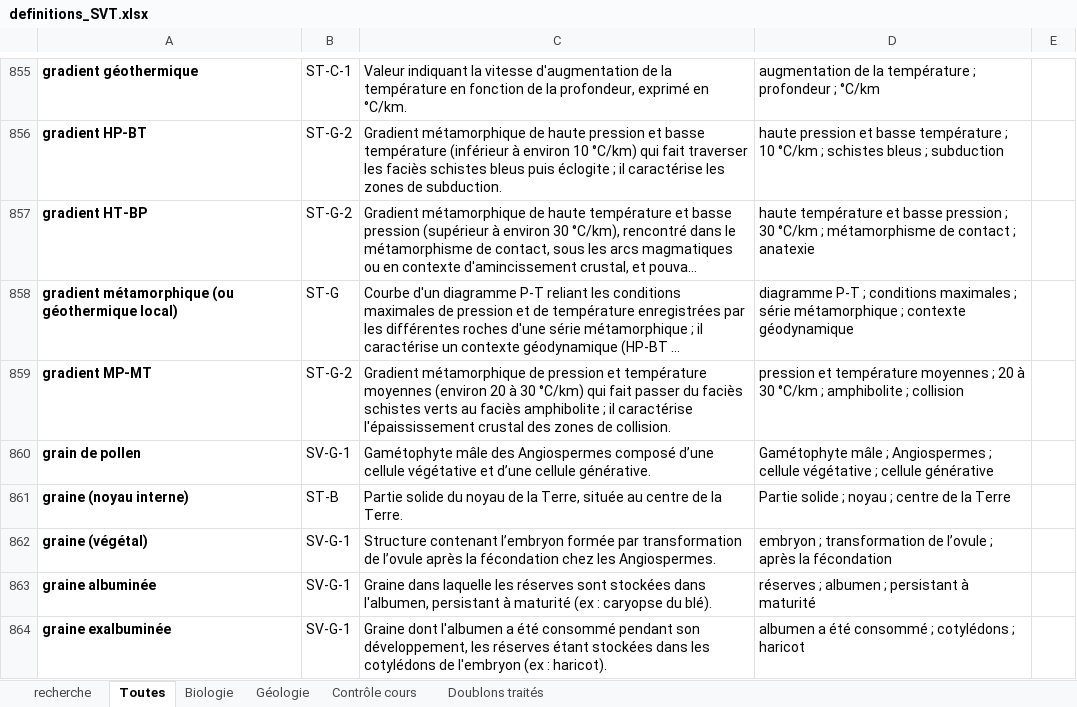
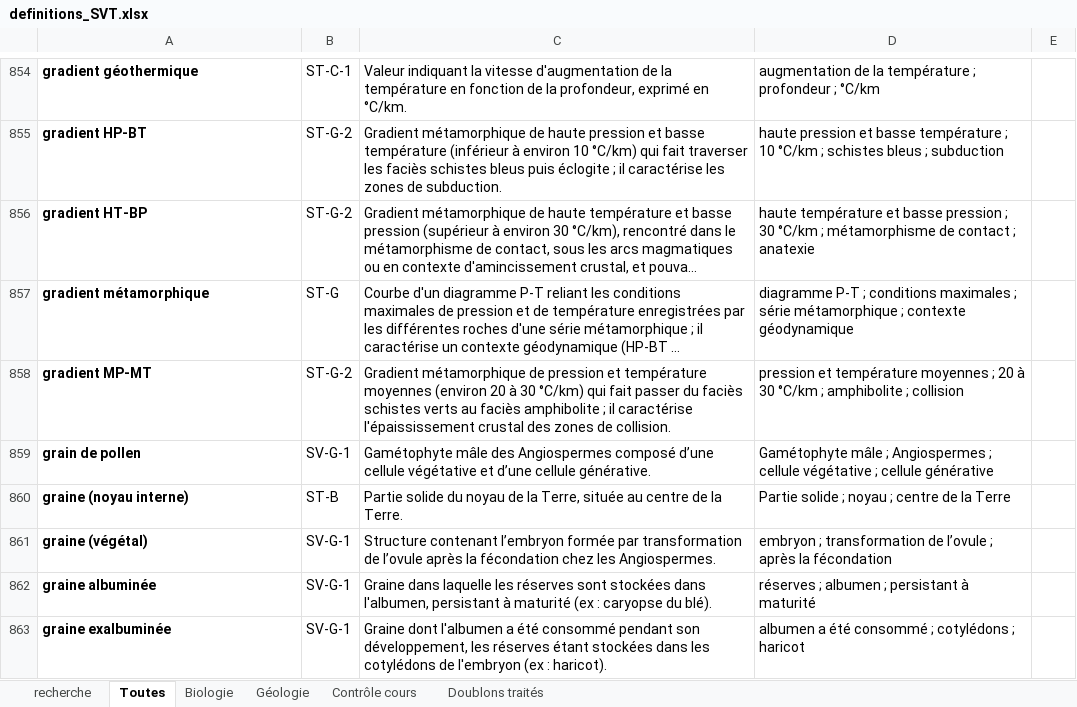
Before and after one commit to svtbordi/flashcards-definition, an Excel workbook: source/definitions_SVT.xlsx, sheet Toutes, drawn as a sheet; only a part is shown, gaps mark what is left out; long unchanged cells end in …; values as stored, in another font and other column widths than the file's, no borders; charts and pictures not drawn; addresses are those after the commit; the diff covers the shown part only; the diff names each change by its address in the sheet, - before the commit and + after, or states it on an @@ line.

```diff
--- a/source/definitions_SVT.xlsx (sheet Toutes)
+++ b/source/definitions_SVT.xlsx (sheet Toutes)
-A857: gradient métamorphique (ou géothermique local)
+A857: gradient métamorphique
```
Also changed, not shown: 12 removed rows and 4 edited cells elsewhere in this sheet, sheet Géologie, sheet Biologie, sheet recherche, charts or pictures, 7 other files.
